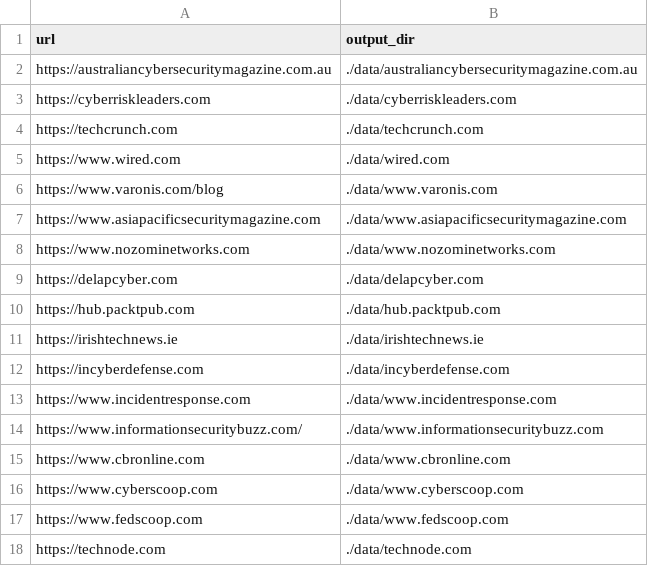
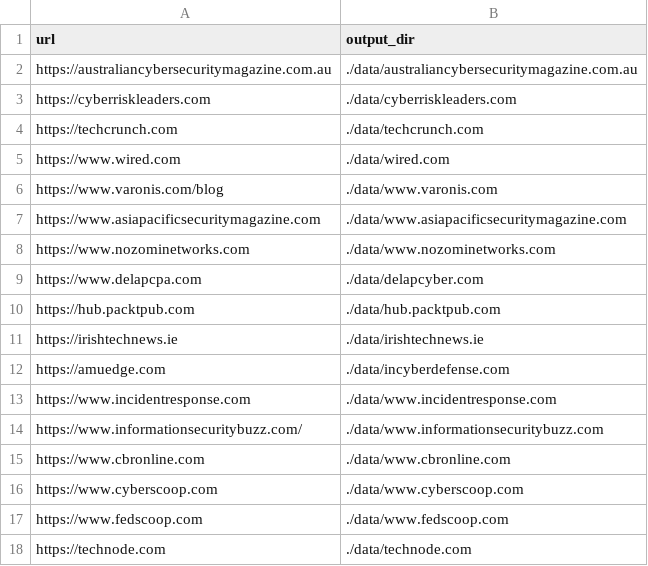
Before and after one commit to SoloSynth1/wordpress-scraper, a CSV file: legacy/scripts/crawled_list.csv, drawn as a sheet; only a part is shown.

Commit message:
modify legacy_crawl_all.py; decrease securelist.py's crawl_rate

```diff
--- a/legacy/scripts/crawled_list.csv
+++ b/legacy/scripts/crawled_list.csv
@@ -8,6 +8,6 @@ url,output_dir
 "https://www.nozominetworks.com","./data/www.nozominetworks.com"
-"https://delapcyber.com","./data/delapcyber.com"
+"https://www.delapcpa.com","./data/delapcyber.com"
 "https://hub.packtpub.com","./data/hub.packtpub.com"
 "https://irishtechnews.ie","./data/irishtechnews.ie"
-"https://incyberdefense.com","./data/incyberdefense.com"
+"https://amuedge.com","./data/incyberdefense.com"
 "https://www.incidentresponse.com","./data/www.incidentresponse.com"
```
Also changed, not shown: 2 other files.
